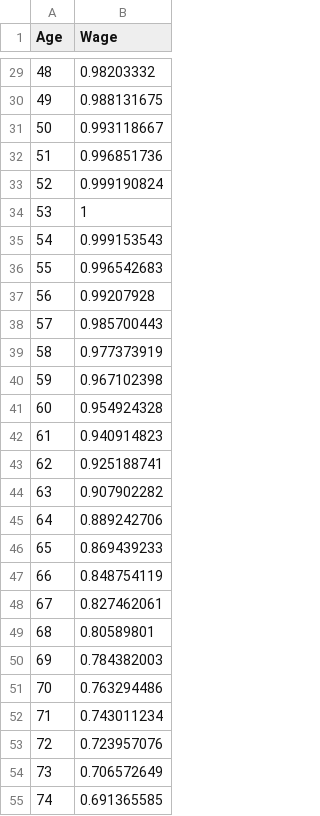
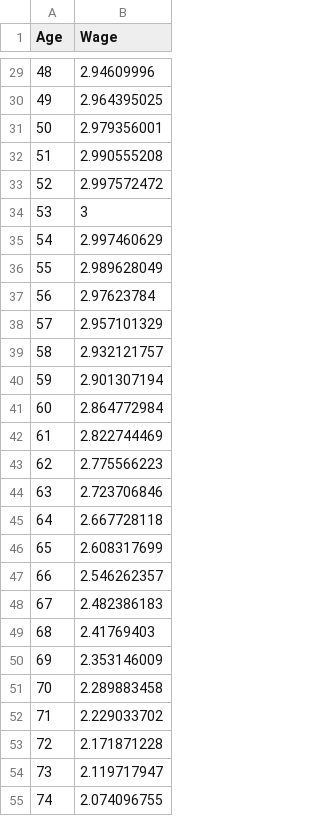
Before and after one commit to PennWhartonBudgetModel/Py-Dynamic-OLG, a CSV file: Parameters/ConesaEtAl_WageAgeProfile.csv, drawn as a sheet; only a part is shown, gaps mark what is left out; the diff covers the shown part only.

```diff
--- a/Parameters/ConesaEtAl_WageAgeProfile.csv
+++ b/Parameters/ConesaEtAl_WageAgeProfile.csv
@@ -29,27 +29,27 @@ Age,Wage
-48,0.98203332
-49,0.988131675
-50,0.993118667
-51,0.996851736
-52,0.999190824
-53,1
-54,0.999153543
-55,0.996542683
-56,0.99207928
-57,0.985700443
-58,0.977373919
-59,0.967102398
-60,0.954924328
-61,0.940914823
-62,0.925188741
-63,0.907902282
-64,0.889242706
-65,0.869439233
-66,0.848754119
-67,0.827462061
-68,0.80589801
-69,0.784382003
-70,0.763294486
-71,0.743011234
-72,0.723957076
-73,0.706572649
-74,0.691365585
+48,2.94609996
+49,2.964395025
+50,2.979356001
+51,2.990555208
+52,2.997572472
+53,3
+54,2.997460629
+55,2.989628049
+56,2.97623784
+57,2.957101329
+58,2.932121757
+59,2.901307194
+60,2.864772984
+61,2.822744469
+62,2.775566223
+63,2.723706846
+64,2.667728118
+65,2.608317699
+66,2.546262357
+67,2.482386183
+68,2.41769403
+69,2.353146009
+70,2.289883458
+71,2.229033702
+72,2.171871228
+73,2.119717947
+74,2.074096755
```
Also changed, not shown: 29 edited cells elsewhere in this file, 1 other file.
